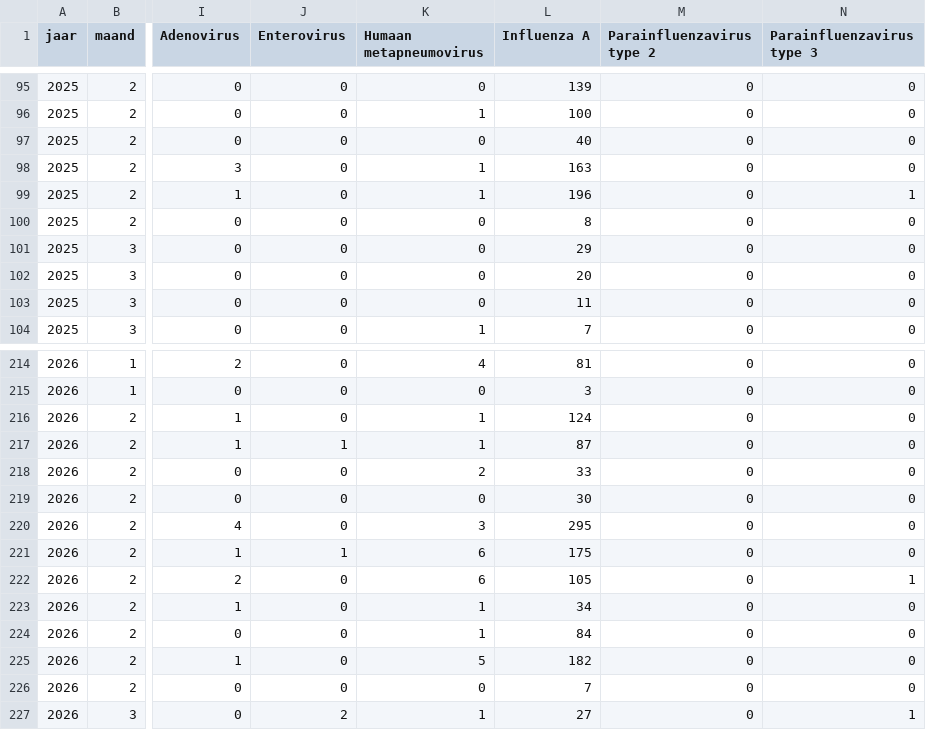
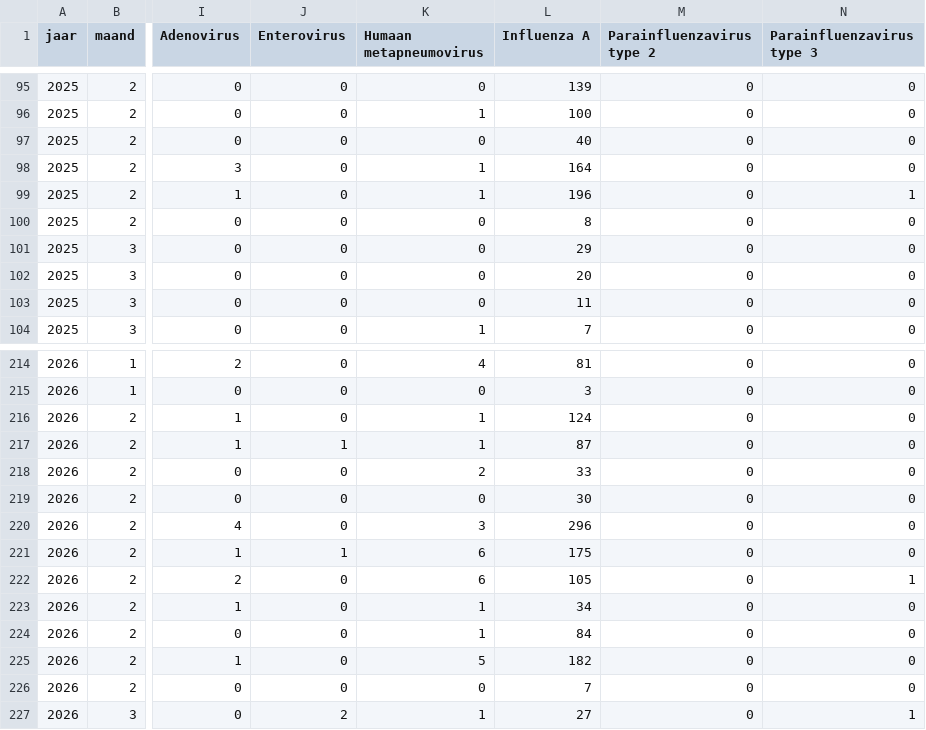
Before and after one commit to AMRZNN/dashboard_data, a CSV file: certe/respiratoir_maand.csv, drawn as a sheet; only a part is shown, gaps mark what is left out; the diff covers the shown part only; the diff names each change by its address in the sheet, - before the commit and + after, or states it on an @@ line.

```diff
--- a/certe/respiratoir_maand.csv
+++ b/certe/respiratoir_maand.csv
-L98 (Influenza A): 163
+L98 (Influenza A): 164
-L220 (Influenza A): 295
+L220 (Influenza A): 296
```
Also changed, not shown: 6 added rows and 5 edited cells elsewhere in this file.
